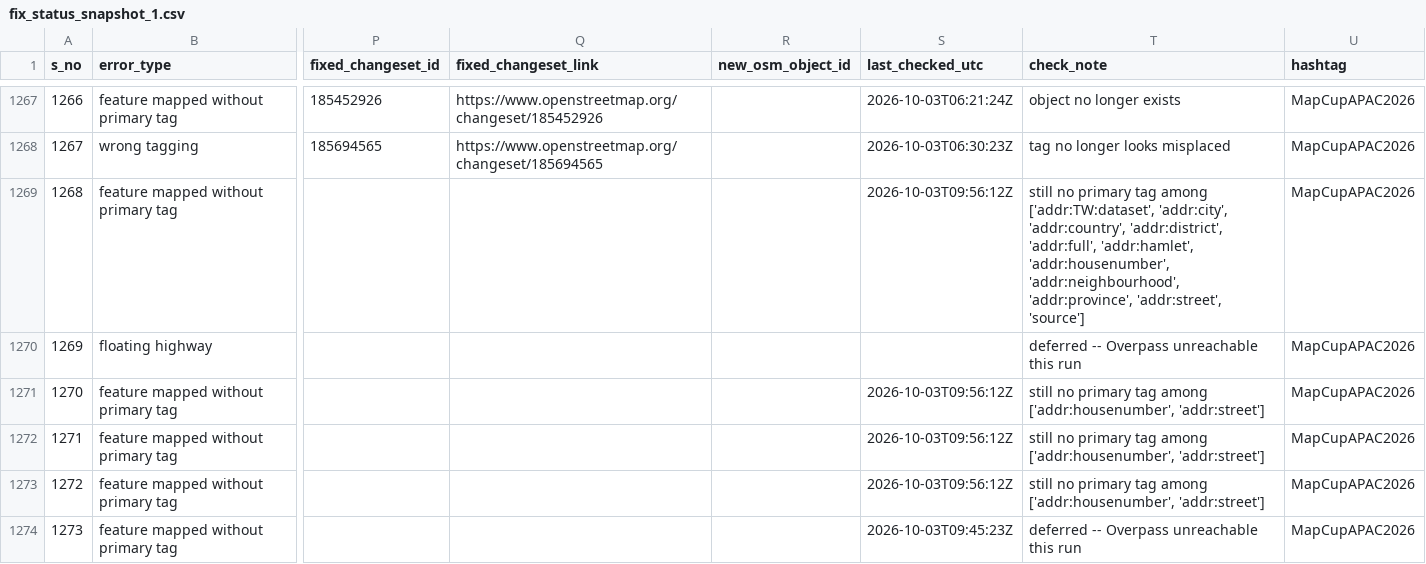
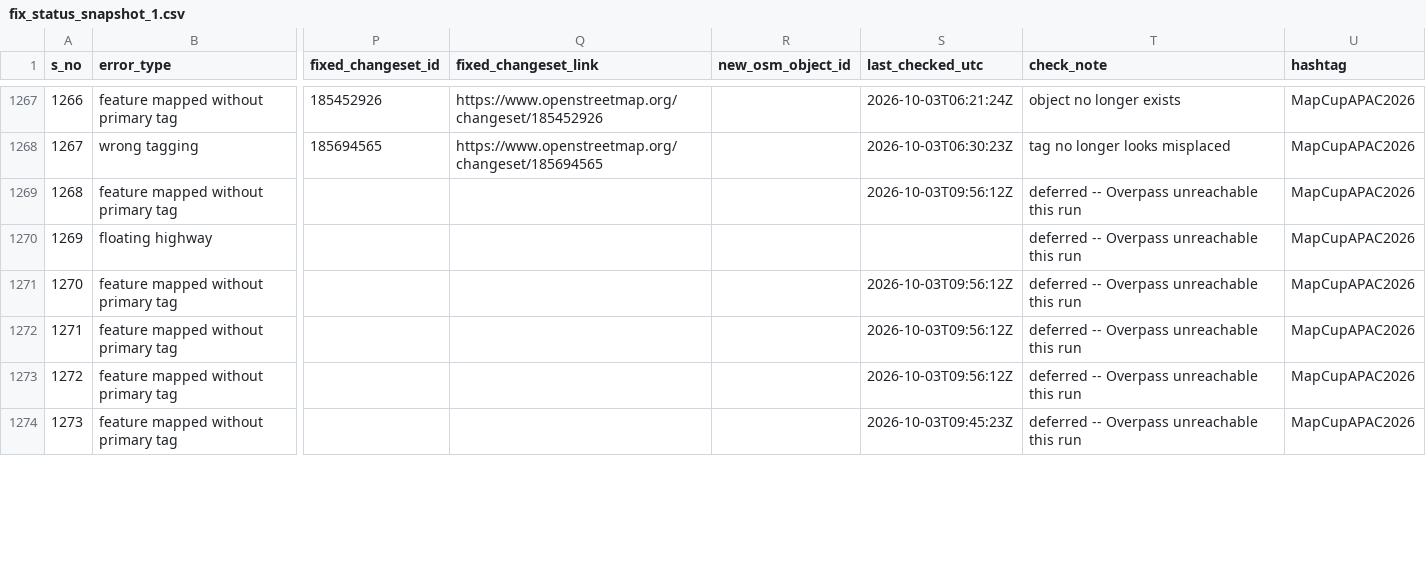
Before and after one commit to KingVik-Planet/MapCupAsia_OSM_QC_Fix_Tracker, a CSV file: data/fix_status_snapshot_1.csv, drawn as a sheet; only a part is shown, gaps mark what is left out; the diff covers the shown part only; the diff names each change by its address in the sheet, - before the commit and + after, or states it on an @@ line.

```diff
--- a/data/fix_status_snapshot_1.csv
+++ b/data/fix_status_snapshot_1.csv
-T1269 (check_note): still no primary tag among ['addr:TW:dataset', 'addr:city', 'addr:country', 'addr:district', 'addr:full', 'addr:hamlet', 'addr:housenumber', 'addr:neighbourhood', 'addr:province', 'addr:street', 'source']
+T1269 (check_note): deferred -- Overpass unreachable this run
-T1271:T1273 (check_note): still no primary tag among ['addr:housenumber', 'addr:street']
+T1271:T1273 (check_note): deferred -- Overpass unreachable this run
```
Also changed, not shown: 133 edited cells elsewhere in this file.
